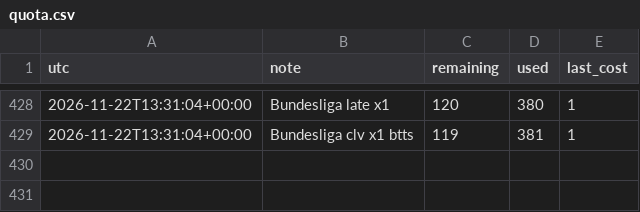
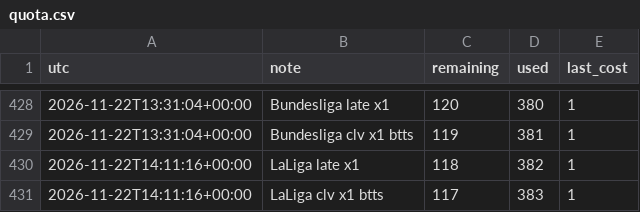
Before and after one commit to alcadiomontes03/match-engine-odds, a CSV file: data/odds/quota.csv, drawn as a sheet; only a part is shown, gaps mark what is left out.

```diff
--- a/data/odds/quota.csv
+++ b/data/odds/quota.csv
@@ -429 +429,3 @@ utc,note,remaining,used,last_cost
 2026-11-22T13:31:04+00:00,Bundesliga clv x1 btts,119,381,1
+2026-11-22T14:11:16+00:00,LaLiga late x1,118,382,1
+2026-11-22T14:11:16+00:00,LaLiga clv x1 btts,117,383,1
```
Also changed, not shown: data/odds/clv.csv, data/odds/sharp.csv, 6 other files.
